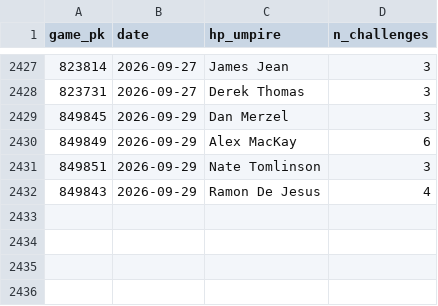
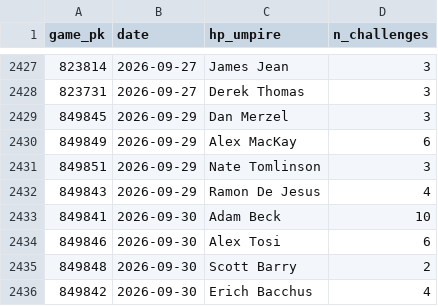
Before and after one commit to jasonbhorne/abs-tracker, a CSV file: data/processed_games.csv, drawn as a sheet; only a part is shown, gaps mark what is left out; the diff names each change by its address in the sheet, - before the commit and + after, or states it on an @@ line.

```diff
--- a/data/processed_games.csv
+++ b/data/processed_games.csv
+row 2433: 849841 | 2026-09-30 | Adam Beck | 10
+row 2434: 849846 | 2026-09-30 | Alex Tosi | 6
+row 2435: 849848 | 2026-09-30 | Scott Barry | 2
+row 2436: 849842 | 2026-09-30 | Erich Bacchus | 4
```
Also changed, not shown: data/team_timeseries.csv, 2 other files.
